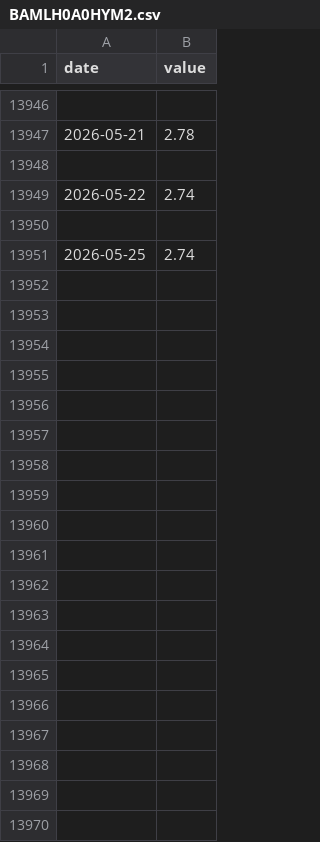
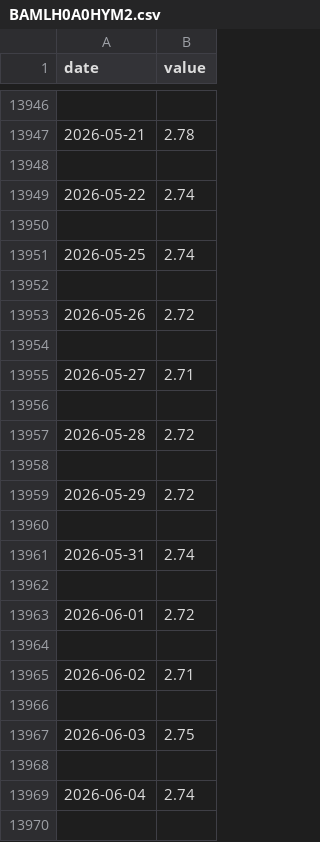
Before and after one commit to todd-26/strat-opt, a CSV file: inputs/BAMLH0A0HYM2.csv, drawn as a sheet; only a part is shown, gaps mark what is left out; the diff covers the shown part only; the diff names each change by its address in the sheet, - before the commit and + after, or states it on an @@ line.

```diff
--- a/inputs/BAMLH0A0HYM2.csv
+++ b/inputs/BAMLH0A0HYM2.csv
+row 13952: (empty)
+row 13953: 2026-05-26 | 2.72
+row 13954: (empty)
+row 13955: 2026-05-27 | 2.71
+row 13956: (empty)
+row 13957: 2026-05-28 | 2.72
+row 13958: (empty)
+row 13959: 2026-05-29 | 2.72
+row 13960: (empty)
+row 13961: 2026-05-31 | 2.74
+row 13962: (empty)
+row 13963: 2026-06-01 | 2.72
+row 13964: (empty)
+row 13965: 2026-06-02 | 2.71
+row 13966: (empty)
+row 13967: 2026-06-03 | 2.75
+row 13968: (empty)
+row 13969: 2026-06-04 | 2.74
+row 13970: (empty)
```
Also changed, not shown: 11 added rows elsewhere in this file, inputs/DGS10.csv, inputs/DGS2.csv, 9 other files.
